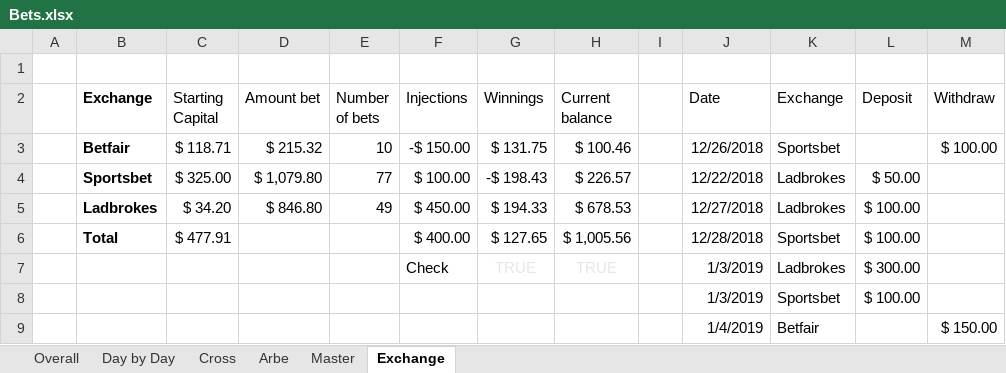
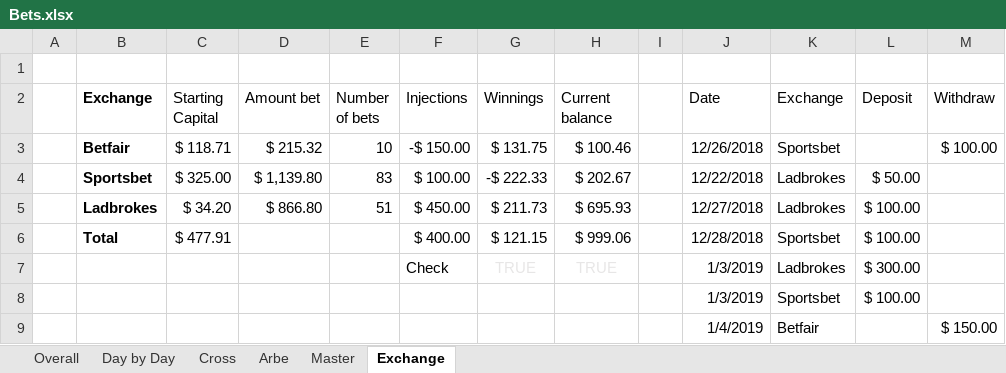
Before and after one commit to johnny-wong/nba_stats, an Excel workbook: Bets.xlsx, sheet Exchange, drawn as a sheet; only a part is shown; values as stored, in another font and other column widths than the file's, no borders; conditional formats not drawn; the diff names each change by its address in the sheet, - before the commit and + after, or states it on an @@ line.

```diff
--- a/Bets.xlsx (sheet Exchange)
+++ b/Bets.xlsx (sheet Exchange)
-D4 (Amount bet): $ 1,079.80
+D4 (Amount bet): $ 1,139.80
-E4 (Number of bets): 77
+E4 (Number of bets): 83
-G4 (Winnings): -$ 198.43
+G4 (Winnings): -$ 222.33
-H4 (Current balance): $ 226.57
+H4 (Current balance): $ 202.67
-D5 (Amount bet): $ 846.80
+D5 (Amount bet): $ 866.80
-E5 (Number of bets): 49
+E5 (Number of bets): 51
-G5 (Winnings): $ 194.33
+G5 (Winnings): $ 211.73
-H5 (Current balance): $ 678.53
+H5 (Current balance): $ 695.93
-G6 (Winnings): $ 127.65
+G6 (Winnings): $ 121.15
-H6 (Current balance): $ 1,005.56
+H6 (Current balance): $ 999.06
```
Also changed, not shown: sheet Master, sheet Overall, sheet Day by Day, charts or pictures.
